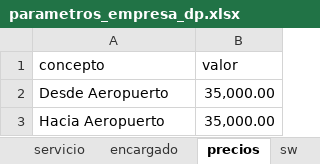
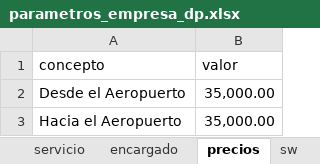
Before and after one commit to jagt2024/reservar, an Excel workbook: DP-Andres/archivos-dp/parametros_empresa_dp.xlsx, sheet precios, drawn as a sheet; values as stored, in another font and other column widths than the file's, no borders; the diff names each change by its address in the sheet, - before the commit and + after, or states it on an @@ line.

```diff
--- a/DP-Andres/archivos-dp/parametros_empresa_dp.xlsx (sheet precios)
+++ b/DP-Andres/archivos-dp/parametros_empresa_dp.xlsx (sheet precios)
-A2 (concepto): Desde Aeropuerto
+A2 (concepto): Desde el Aeropuerto
-A3 (concepto): Hacia Aeropuerto
+A3 (concepto): Hacia el Aeropuerto
```
Also changed, not shown: sheet servicio, sheet sw, sheet encargado, other sheet tabs, DP-Andres/archivos-dp/parametros_empresa.xlsx, DP-Andres/archivos-dp/temp_gestion-reservas-dp.xlsx, 15 other files.
